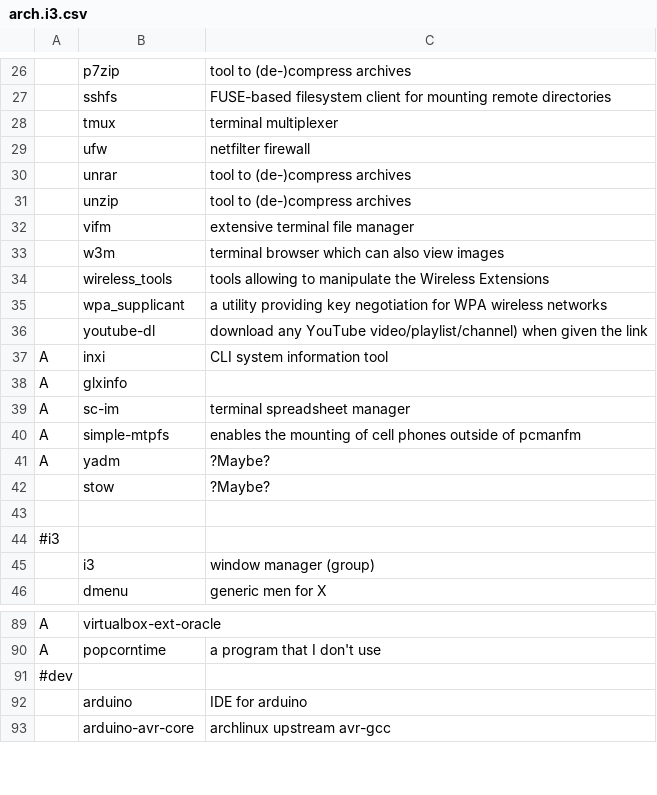
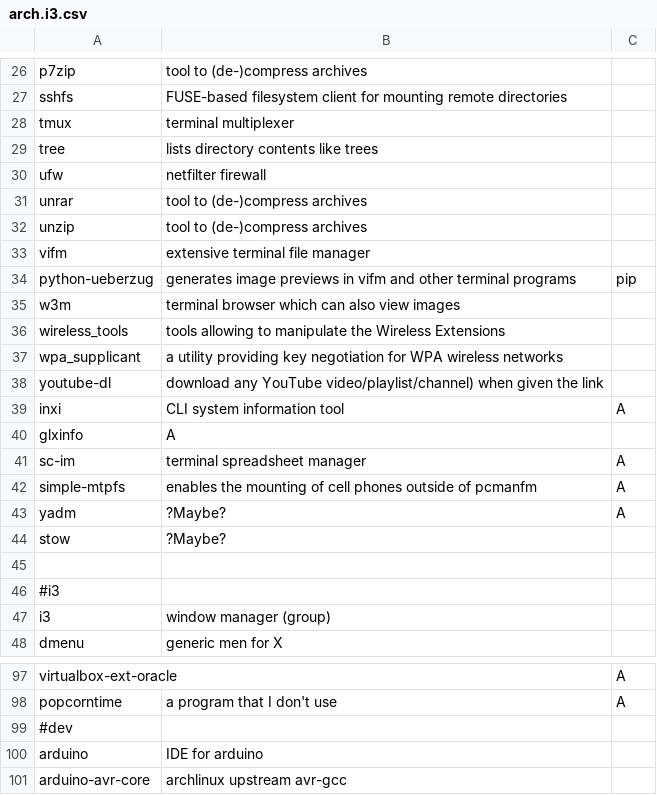
Before and after one commit to ispanos/anergos, a CSV file: programs/arch.i3.csv, drawn as a sheet; only a part is shown, gaps mark what is left out; removed rows and columns are numbered as before the commit, all else as after; the diff covers the shown part only; the diff names each change by its address in the sheet, - before the commit and + after, or states it on an @@ line.

```diff
--- a/programs/arch.i3.csv
+++ b/programs/arch.i3.csv
-column A, rows 37-44: A | A | A | A | A |  |  | #i3; rows 89-91: A | A | #dev
+column C, rows 39-43: A |  | A | A | A; rows 97-98: A | A
+row 29: tree | lists directory contents like trees
+row 34: python-ueberzug | generates image previews in vifm and other terminal programs | pip
-B40: (empty)
+B40: A
-A46: (empty)
+A46: #i3
-A99: (empty)
+A99: #dev
```
Also changed, not shown: 9 added rows, 3 removed rows, 13 moved rows and 2 edited cells elsewhere in this file, programs/arch.archive.csv, programs/pop.gnome.csv, 4 other files.
